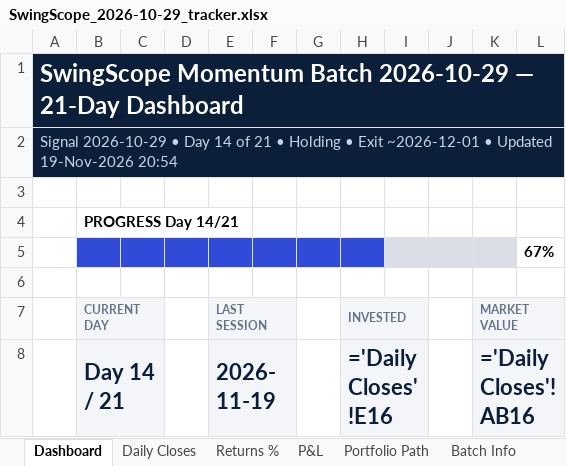
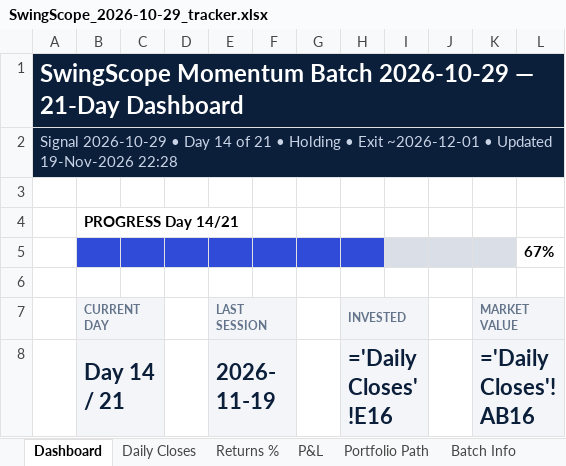
Before and after one commit to compukidsdgp-creator/Swing-Card, an Excel workbook: data/batches/2026-10-29/SwingScope_2026-10-29_tracker.xlsx, sheet Dashboard, drawn as a sheet; only a part is shown; values as stored, in another font and other column widths than the file's, no borders; formulas without a stored value are shown as written; charts and pictures and conditional formats not drawn; the diff names each change by its address in the sheet, - before the commit and + after, or states it on an @@ line.

```diff
--- a/data/batches/2026-10-29/SwingScope_2026-10-29_tracker.xlsx (sheet Dashboard)
+++ b/data/batches/2026-10-29/SwingScope_2026-10-29_tracker.xlsx (sheet Dashboard)
-A2: …Updated 19-Nov-2026 20:54
+A2: …Updated 19-Nov-2026 22:28
```
Also changed, not shown: sheet News & Sentiment, sheet Research, sheet Daily Closes, 3 other files.
